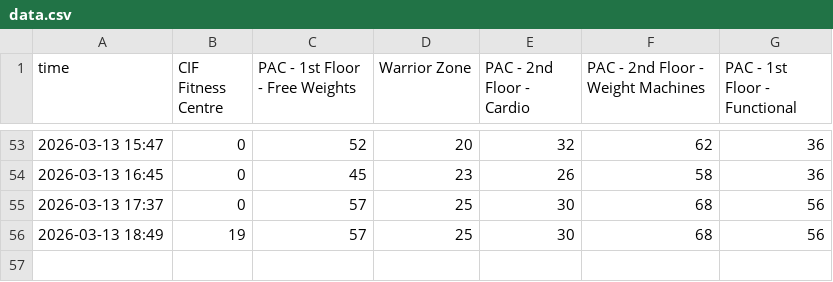
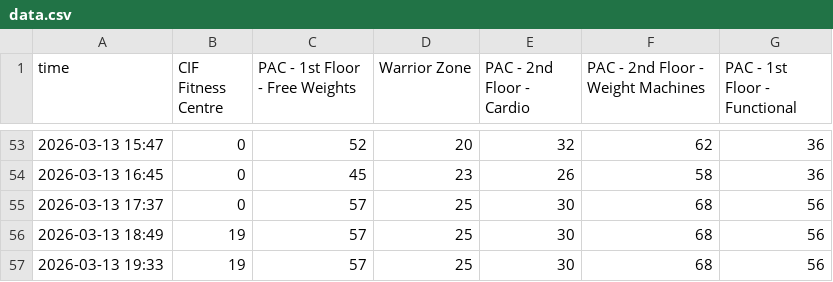
Before and after one commit to aaryanshroff/wat-fit, a CSV file: data.csv, drawn as a sheet; only a part is shown, gaps mark what is left out; the diff names each change by its address in the sheet, - before the commit and + after, or states it on an @@ line.

```diff
--- a/data.csv
+++ b/data.csv
+row 57: 2026-03-13 19:33 | 19 | 57 | 25 | 30 | 68 | 56
```
